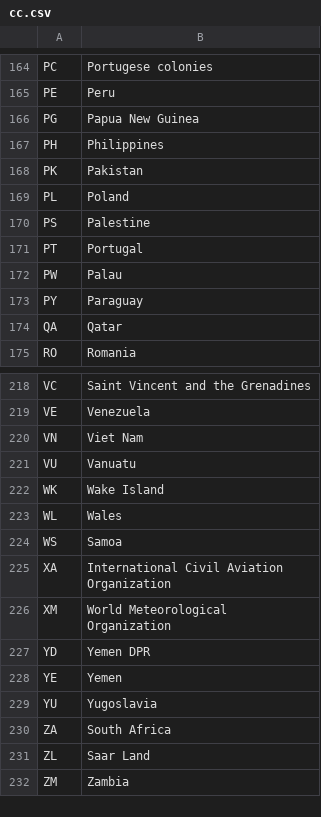
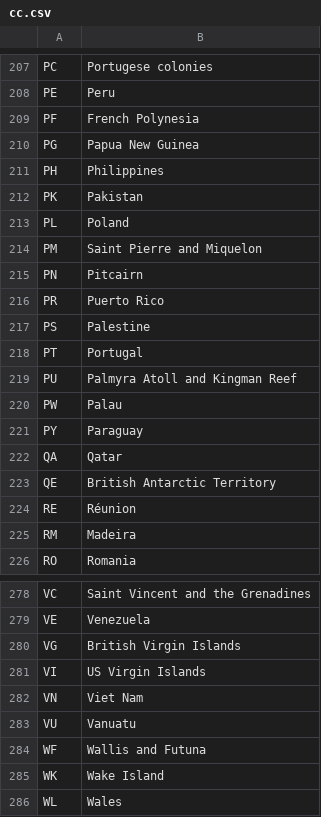
Before and after one commit to mcswee/divs-au, a CSV file: assets/data/cc.csv, drawn as a sheet; only a part is shown, gaps mark what is left out; the shorter side is filled out with more unchanged rows; the diff covers the shown part only.

```diff
--- a/assets/data/cc.csv
+++ b/assets/data/cc.csv
@@ -165,2 +208,3 @@ PC,Portugese colonies
 PE,Peru
+PF,French Polynesia
 PG,Papua New Guinea
@@ -169,4 +213,8 @@ PK,Pakistan
 PL,Poland
+PM,Saint Pierre and Miquelon
+PN,Pitcairn
+PR,Puerto Rico
 PS,Palestine
 PT,Portugal
+PU,Palmyra Atoll and Kingman Reef
 PW,Palau
@@ -174,2 +222,5 @@ PY,Paraguay
 QA,Qatar
+QE,British Antarctic Territory
+RE,Réunion
+RM,Madeira
 RO,Romania
@@ -219,4 +279,7 @@ VC,Saint Vincent and the Grenadines
 VE,Venezuela
+VG,British Virgin Islands
+VI,US Virgin Islands
 VN,Viet Nam
 VU,Vanuatu
+WF,Wallis and Futuna
 WK,Wake Island
```
Also changed, not shown: 55 added rows, 1 removed row and 2 edited cells elsewhere in this file.
